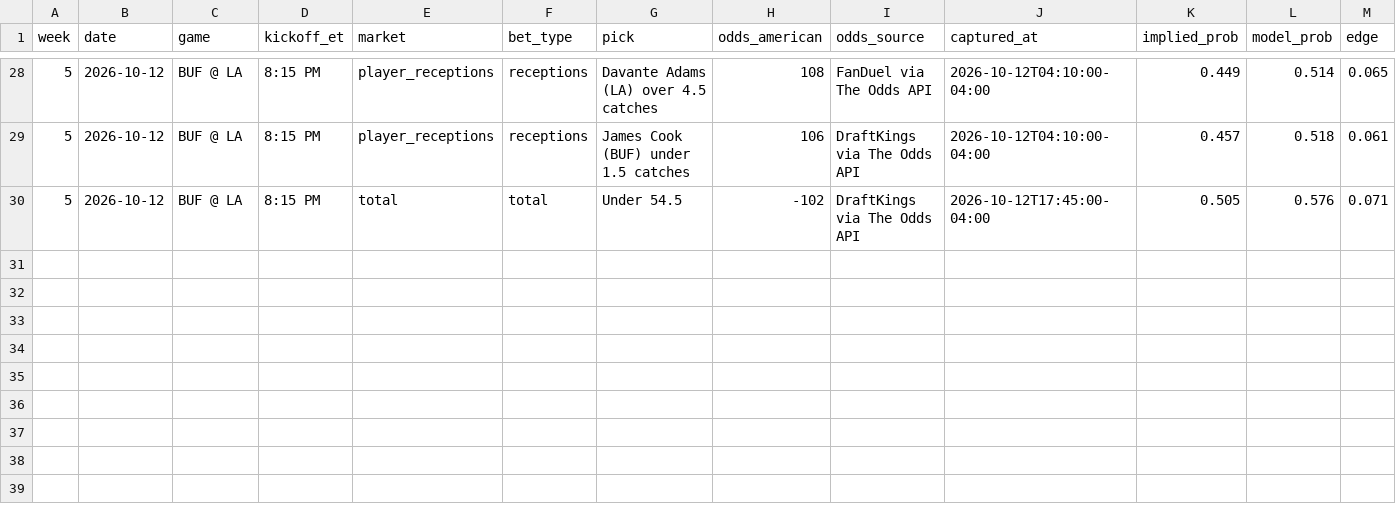
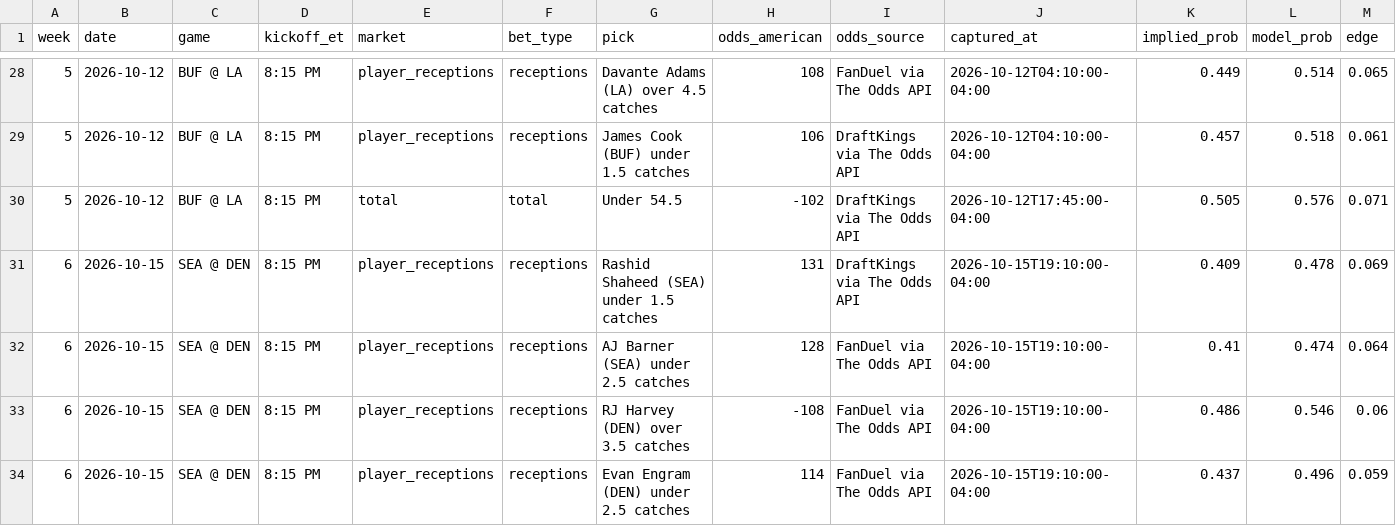
Before and after one commit to githubmaster6969/paper-portfolio, a CSV file: nfl/data/picks_log.csv, drawn as a sheet; only a part is shown, gaps mark what is left out; rows hold the shown columns only; the diff names each change by its address in the sheet, - before the commit and + after, or states it on an @@ line.

Commit message:
NFL wk6 TNF: 4 paper catch props (SEA @ DEN)

```diff
--- a/nfl/data/picks_log.csv
+++ b/nfl/data/picks_log.csv
+row 31: 6 | 2026-10-15 | SEA @ DEN | 8:15 PM | player_receptions | receptions | Rashid Shaheed (SEA) under 1.5 catches | 131 | DraftKings via The Odds API | 2026-10-15T19:10:00-04:00 | 0.409 | 0.478 | 0.069
+row 32: 6 | 2026-10-15 | SEA @ DEN | 8:15 PM | player_receptions | receptions | AJ Barner (SEA) under 2.5 catches | 128 | FanDuel via The Odds API | 2026-10-15T19:10:00-04:00 | 0.41 | 0.474 | 0.064
+row 33: 6 | 2026-10-15 | SEA @ DEN | 8:15 PM | player_receptions | receptions | RJ Harvey (DEN) over 3.5 catches | -108 | FanDuel via The Odds API | 2026-10-15T19:10:00-04:00 | 0.486 | 0.546 | 0.06
+row 34: 6 | 2026-10-15 | SEA @ DEN | 8:15 PM | player_receptions | receptions | Evan Engram (DEN) under 2.5 catches | 114 | FanDuel via The Odds API | 2026-10-15T19:10:00-04:00 | 0.437 | 0.496 | 0.059
```
